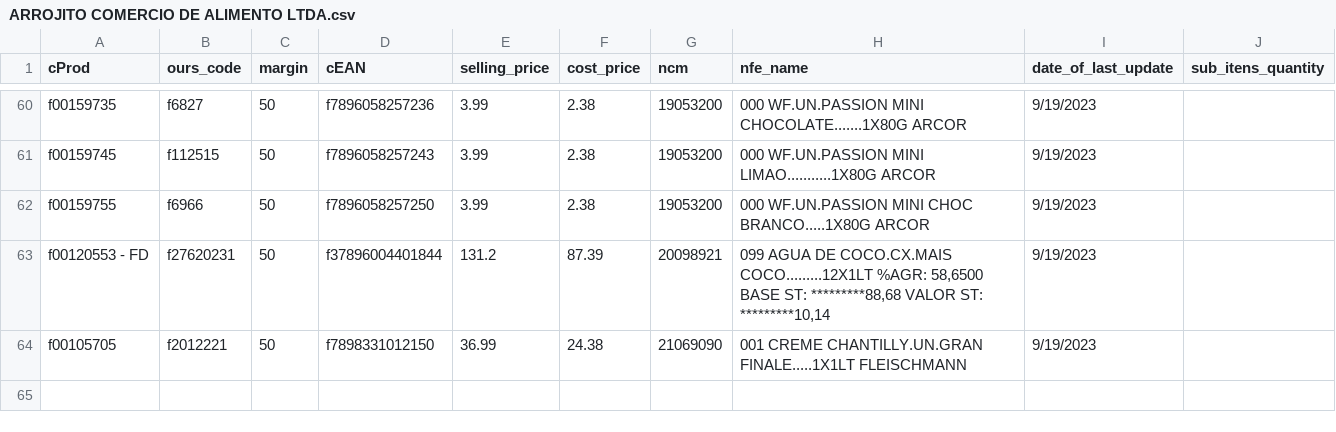
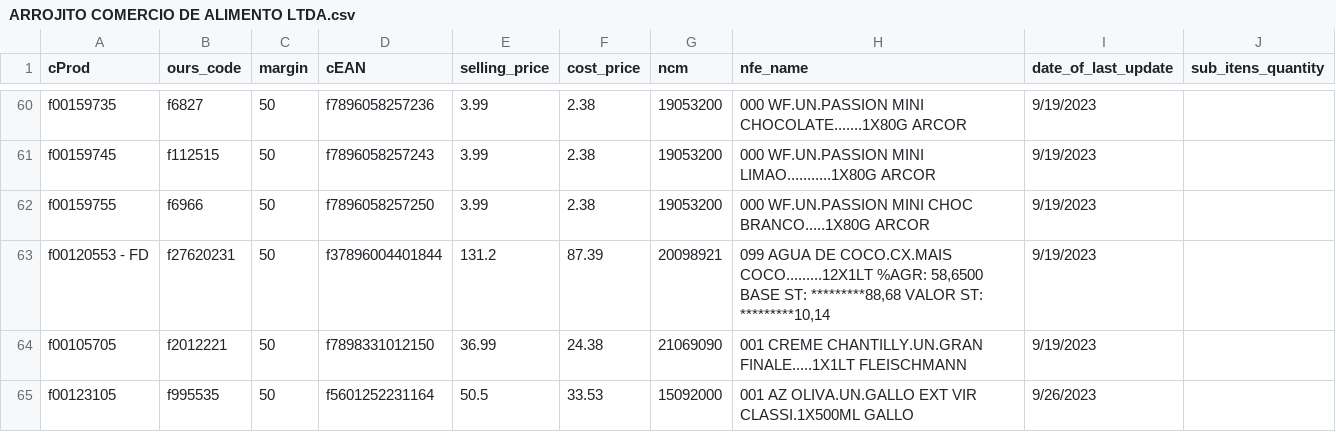
Before and after one commit to I3run01/bot-update-price-python, a CSV file: database/ARROJITO COMERCIO DE ALIMENTO LTDA.csv, drawn as a sheet; only a part is shown, gaps mark what is left out.

```diff
--- a/database/ARROJITO COMERCIO DE ALIMENTO LTDA.csv
+++ b/database/ARROJITO COMERCIO DE ALIMENTO LTDA.csv
@@ -64 +64,2 @@ f00120553 - FD,f27620231,50,f37896004401844,131.2,87.39,20098921,"099 AGUA DE CO
 f00105705,f2012221,50,f7898331012150,36.99,24.38,21069090,001 CREME CHANTILLY.UN.GRAN FINALE.....1X1LT FLEISCHMANN,9/19/2023,
+f00123105,f995535,50,f5601252231164,50.5,33.53,15092000,001 AZ OLIVA.UN.GALLO EXT VIR CLASSI.1X500ML GALLO,9/26/2023,
```
Also changed, not shown: database/LUMAR COMERCIO DE ALIMENTOS LTDA.csv, 2 other files.
